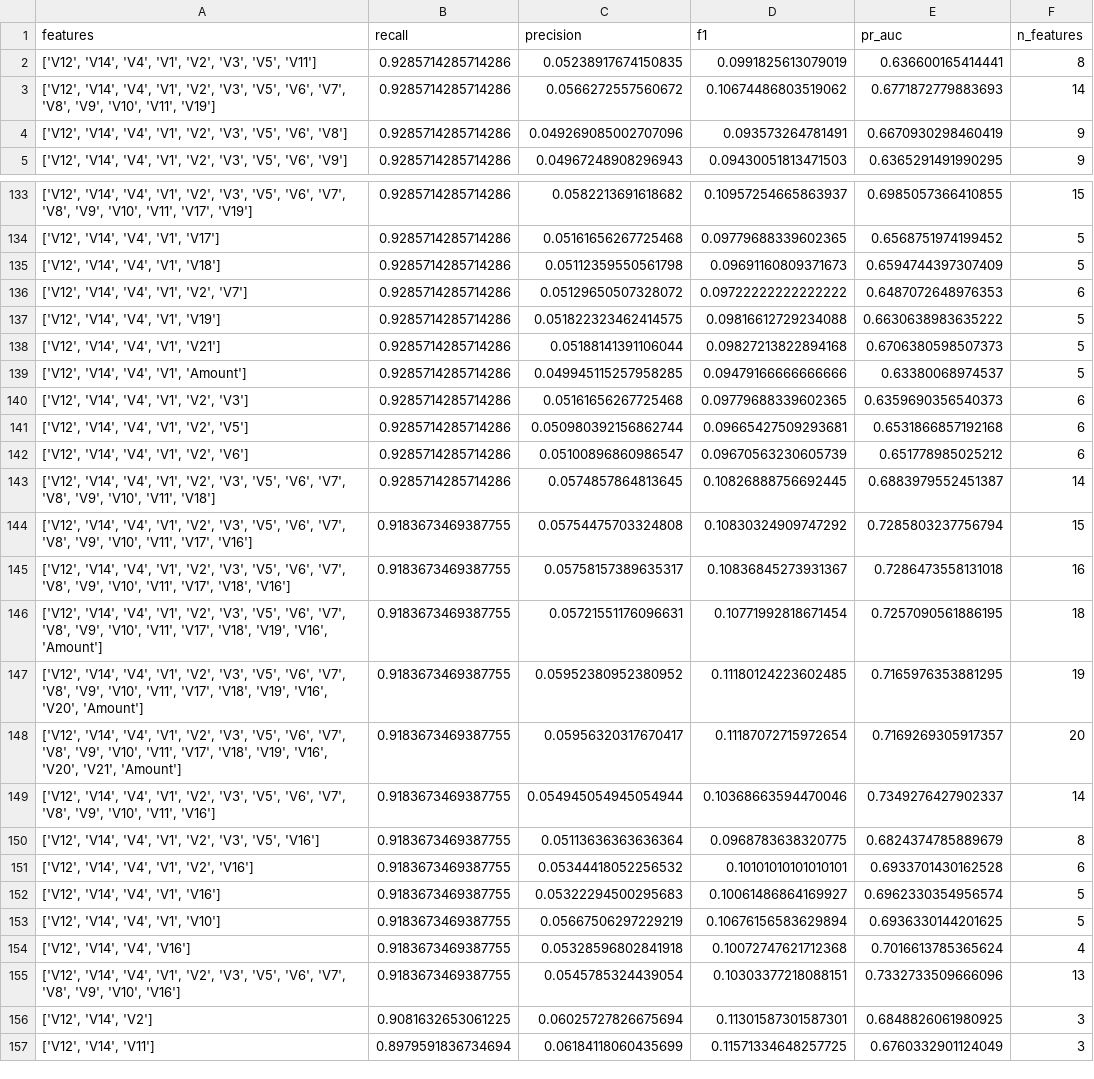
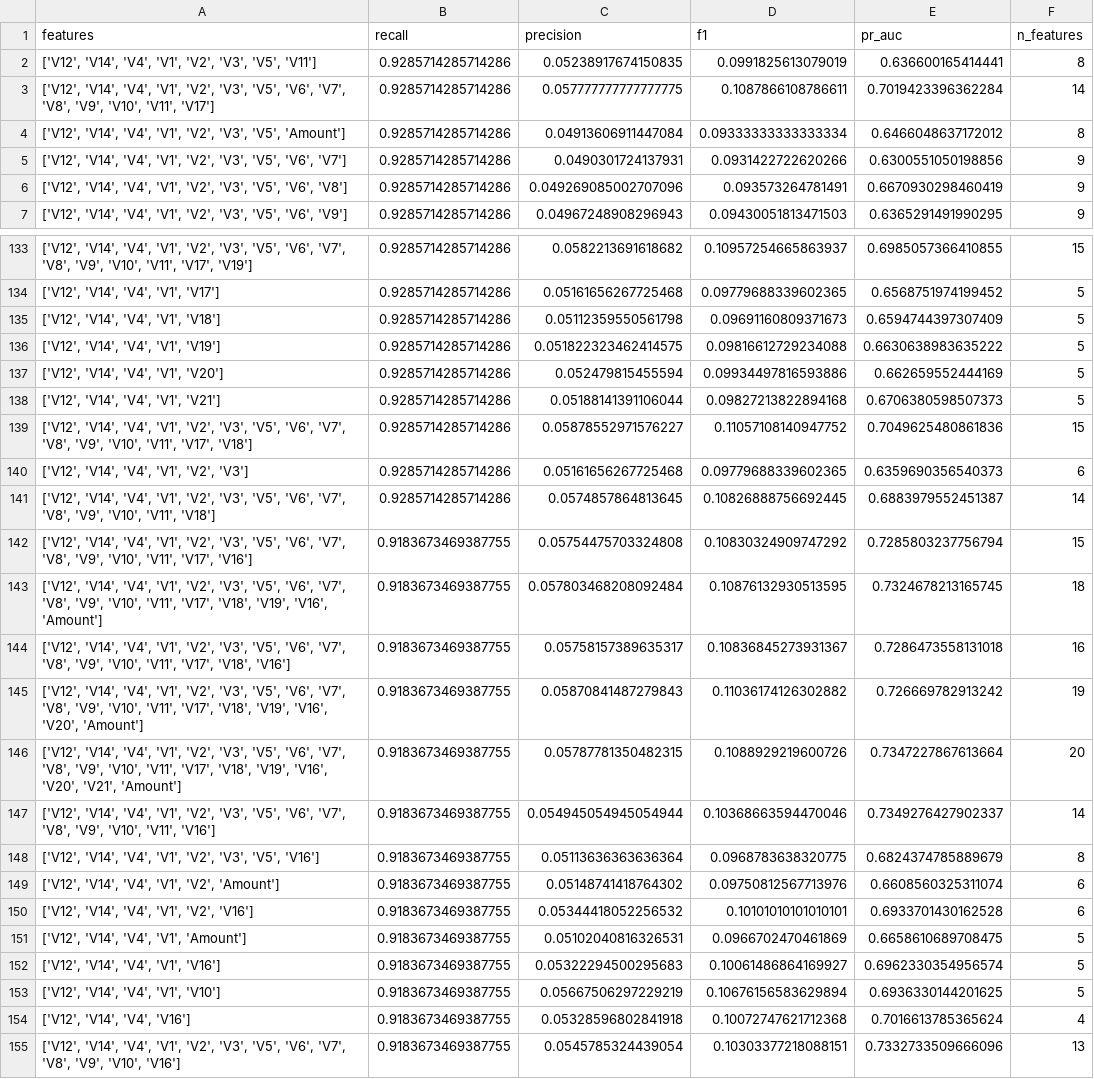
Before and after one commit to joonjester/CardGuard, a CSV file: csv_new/logreg_fs_balanced_recall_amount.csv, drawn as a sheet; only a part is shown, gaps mark what is left out; the shorter side is filled out with more unchanged rows; the diff covers the shown part only.

```diff
--- a/csv_new/logreg_fs_balanced_recall_amount.csv
+++ b/csv_new/logreg_fs_balanced_recall_amount.csv
@@ -2,3 +2,5 @@ features,recall,precision,f1,pr_auc,n_features
 "['V12', 'V14', 'V4', 'V1', 'V2', 'V3', 'V5', 'V11']",0.9285714285714286,0.05238917674150835,0.0991825613079019,0.636600165414441,8
-"['V12', 'V14', 'V4', 'V1', 'V2', 'V3', 'V5', 'V6', 'V7', 'V8', 'V9', 'V10', 'V11', 'V19']",0.9285714285714286,0.0566272557560672,0.10674486803519062,0.6771872779883693,14
+"['V12', 'V14', 'V4', 'V1', 'V2', 'V3', 'V5', 'V6', 'V7', 'V8', 'V9', 'V10', 'V11', 'V17']",0.9285714285714286,0.057777777777777775,0.1087866108786611,0.7019423396362284,14
+"['V12', 'V14', 'V4', 'V1', 'V2', 'V3', 'V5', 'Amount']",0.9285714285714286,0.04913606911447084,0.09333333333333334,0.6466048637172012,8
+"['V12', 'V14', 'V4', 'V1', 'V2', 'V3', 'V5', 'V6', 'V7']",0.9285714285714286,0.0490301724137931,0.0931422722620266,0.6300551050198856,9
 "['V12', 'V14', 'V4', 'V1', 'V2', 'V3', 'V5', 'V6', 'V8']",0.9285714285714286,0.049269085002707096,0.093573264781491,0.6670930298460419,9
@@ -135,18 +135,18 @@ features,recall,precision,f1,pr_auc,n_features
 "['V12', 'V14', 'V4', 'V1', 'V18']",0.9285714285714286,0.05112359550561798,0.09691160809371673,0.6594744397307409,5
-"['V12', 'V14', 'V4', 'V1', 'V2', 'V7']",0.9285714285714286,0.05129650507328072,0.09722222222222222,0.6487072648976353,6
 "['V12', 'V14', 'V4', 'V1', 'V19']",0.9285714285714286,0.051822323462414575,0.09816612729234088,0.6630638983635222,5
+"['V12', 'V14', 'V4', 'V1', 'V20']",0.9285714285714286,0.052479815455594,0.09934497816593886,0.662659552444169,5
 "['V12', 'V14', 'V4', 'V1', 'V21']",0.9285714285714286,0.05188141391106044,0.09827213822894168,0.6706380598507373,5
-"['V12', 'V14', 'V4', 'V1', 'Amount']",0.9285714285714286,0.049945115257958285,0.09479166666666666,0.63380068974537,5
+"['V12', 'V14', 'V4', 'V1', 'V2', 'V3', 'V5', 'V6', 'V7', 'V8', 'V9', 'V10', 'V11', 'V17', 'V18']",0.9285714285714286,0.05878552971576227,0.11057108140947752,0.7049625480861836,15
 "['V12', 'V14', 'V4', 'V1', 'V2', 'V3']",0.9285714285714286,0.05161656267725468,0.09779688339602365,0.6359690356540373,6
-"['V12', 'V14', 'V4', 'V1', 'V2', 'V5']",0.9285714285714286,0.050980392156862744,0.09665427509293681,0.6531866857192168,6
-"['V12', 'V14', 'V4', 'V1', 'V2', 'V6']",0.9285714285714286,0.05100896860986547,0.09670563230605739,0.651778985025212,6
 "['V12', 'V14', 'V4', 'V1', 'V2', 'V3', 'V5', 'V6', 'V7', 'V8', 'V9', 'V10', 'V11', 'V18']",0.9285714285714286,0.0574857864813645,0.10826888756692445,0.6883979552451387,14
 "['V12', 'V14', 'V4', 'V1', 'V2', 'V3', 'V5', 'V6', 'V7', 'V8', 'V9', 'V10', 'V11', 'V17', 'V16']",0.9183673469387755,0.05754475703324808,0.10830324909747292,0.7285803237756794,15
+"['V12', 'V14', 'V4', 'V1', 'V2', 'V3', 'V5', 'V6', 'V7', 'V8', 'V9', 'V10', 'V11', 'V17', 'V18', 'V19', 'V16', 'Amount']",0.9183673469387755,0.057803468208092484,0.10876132930513595,0.7324678213165745,18
 "['V12', 'V14', 'V4', 'V1', 'V2', 'V3', 'V5', 'V6', 'V7', 'V8', 'V9', 'V10', 'V11', 'V17', 'V18', 'V16']",0.9183673469387755,0.05758157389635317,0.10836845273931367,0.7286473558131018,16
-"['V12', 'V14', 'V4', 'V1', 'V2', 'V3', 'V5', 'V6', 'V7', 'V8', 'V9', 'V10', 'V11', 'V17', 'V18', 'V19', 'V16', 'Amount']",0.9183673469387755,0.05721551176096631,0.10771992818671454,0.7257090561886195,18
-"['V12', 'V14', 'V4', 'V1', 'V2', 'V3', 'V5', 'V6', 'V7', 'V8', 'V9', 'V10', 'V11', 'V17', 'V18', 'V19', 'V16', 'V20', 'Amount']",0.9183673469387755,0.05952380952380952,0.11180124223602485,0.7165976353881295,19
-"['V12', 'V14', 'V4', 'V1', 'V2', 'V3', 'V5', 'V6', 'V7', 'V8', 'V9', 'V10', 'V11', 'V17', 'V18', 'V19', 'V16', 'V20', 'V21', 'Amount']",0.9183673469387755,0.05956320317670417,0.11187072715972654,0.7169269305917357,20
+"['V12', 'V14', 'V4', 'V1', 'V2', 'V3', 'V5', 'V6', 'V7', 'V8', 'V9', 'V10', 'V11', 'V17', 'V18', 'V19', 'V16', 'V20', 'Amount']",0.9183673469387755,0.05870841487279843,0.11036174126302882,0.726669782913242,19
+"['V12', 'V14', 'V4', 'V1', 'V2', 'V3', 'V5', 'V6', 'V7', 'V8', 'V9', 'V10', 'V11', 'V17', 'V18', 'V19', 'V16', 'V20', 'V21', 'Amount']",0.9183673469387755,0.05787781350482315,0.1088929219600726,0.7347227867613664,20
 "['V12', 'V14', 'V4', 'V1', 'V2', 'V3', 'V5', 'V6', 'V7', 'V8', 'V9', 'V10', 'V11', 'V16']",0.9183673469387755,0.054945054945054944,0.10368663594470046,0.7349276427902337,14
 "['V12', 'V14', 'V4', 'V1', 'V2', 'V3', 'V5', 'V16']",0.9183673469387755,0.05113636363636364,0.0968783638320775,0.6824374785889679,8
+"['V12', 'V14', 'V4', 'V1', 'V2', 'Amount']",0.9183673469387755,0.05148741418764302,0.09750812567713976,0.6608560325311074,6
 "['V12', 'V14', 'V4', 'V1', 'V2', 'V16']",0.9183673469387755,0.05344418052256532,0.10101010101010101,0.6933701430162528,6
+"['V12', 'V14', 'V4', 'V1', 'Amount']",0.9183673469387755,0.05102040816326531,0.0966702470461869,0.6658610689708475,5
 "['V12', 'V14', 'V4', 'V1', 'V16']",0.9183673469387755,0.05322294500295683,0.10061486864169927,0.6962330354956574,5
```
Also changed, not shown: 5 added rows, 7 removed rows, 46 moved rows and 21 edited cells elsewhere in this file, csv_new/logreg_fs_balanced_pr_auc_amount.csv, 9 other files.
